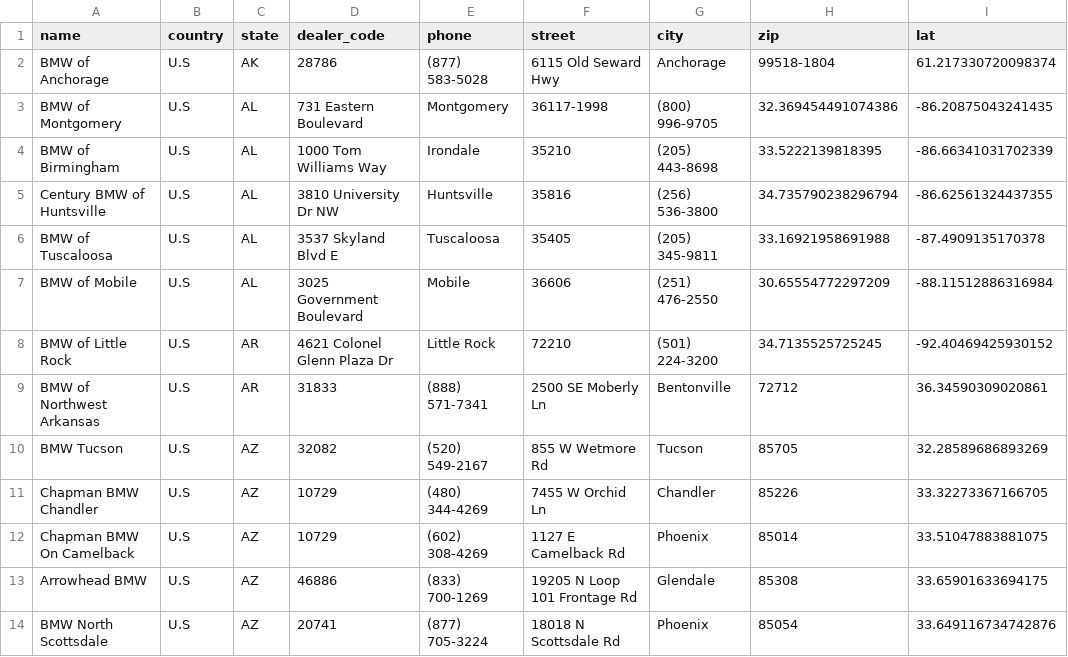
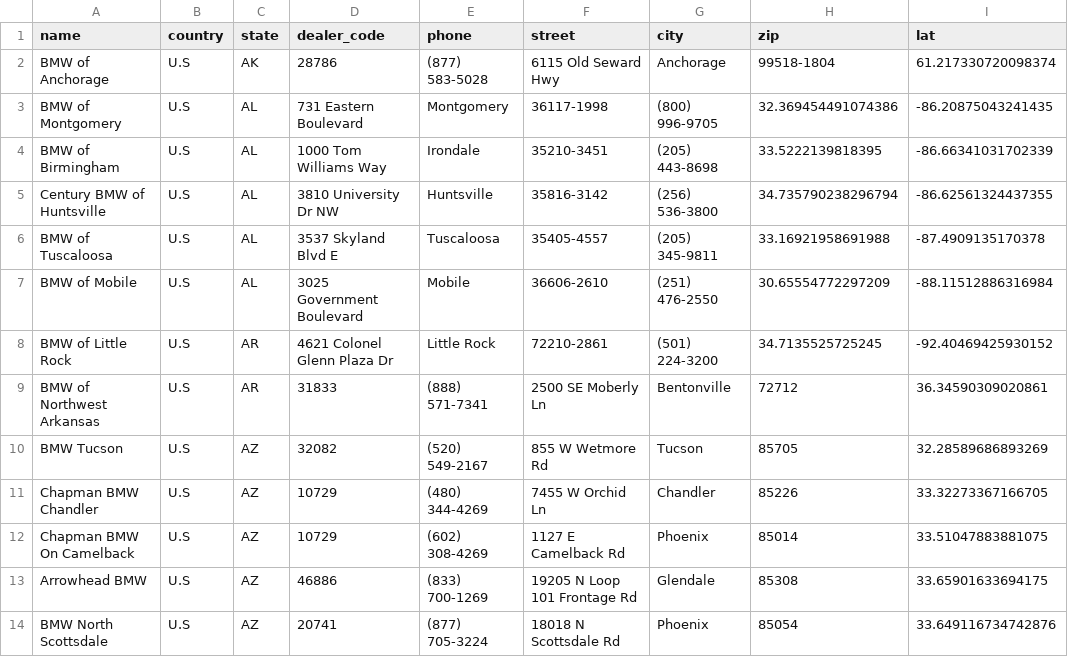
Before and after one commit to Sman19/DEALER-MAP, a CSV file: bmw_dealers.csv, drawn as a sheet; only a part is shown; the diff names each change by its address in the sheet, - before the commit and + after, or states it on an @@ line.

Commit message:
Update bmw_dealers.csv

```diff
--- a/bmw_dealers.csv
+++ b/bmw_dealers.csv
-F4 (street): 35210
+F4 (street): 35210-3451
-F5 (street): 35816
+F5 (street): 35816-3142
-F6 (street): 35405
+F6 (street): 35405-4557
-F7 (street): 36606
+F7 (street): 36606-2610
-F8 (street): 72210
+F8 (street): 72210-2861
```
